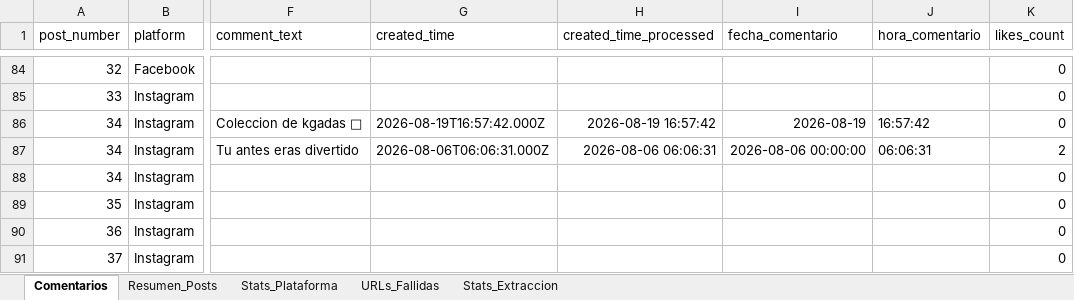
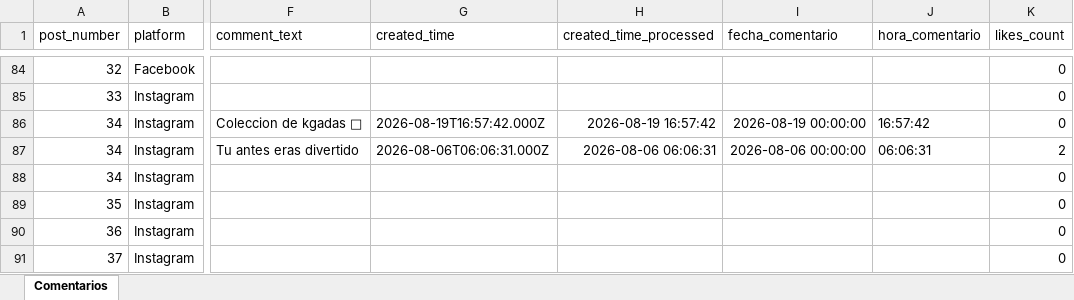
Before and after one commit to sociallisteningalpina-lang/Emochis, an Excel workbook: Comentarios Campaña.xlsx, sheet Comentarios, drawn as a sheet; only a part is shown, gaps mark what is left out; values as stored, in another font and other column widths than the file's, no borders; the diff names each change by its address in the sheet, - before the commit and + after, or states it on an @@ line.

```diff
--- a/Comentarios Campaña.xlsx (sheet Comentarios)
+++ b/Comentarios Campaña.xlsx (sheet Comentarios)
-sheet tab: Resumen_Posts
-sheet tab: Stats_Plataforma
-sheet tab: URLs_Fallidas
-sheet tab: Stats_Extraccion
-I86 (fecha_comentario): 2026-08-19
+I86 (fecha_comentario): 2026-08-19 00:00:00
```
